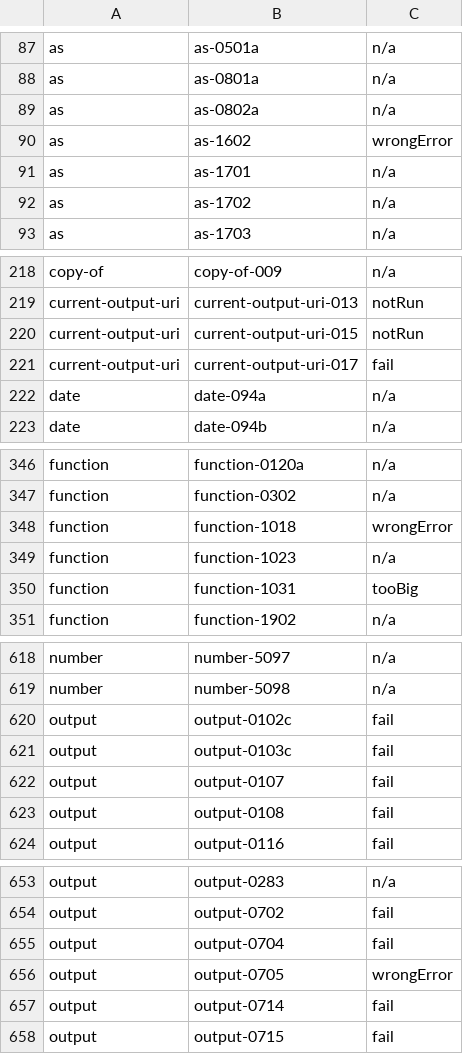
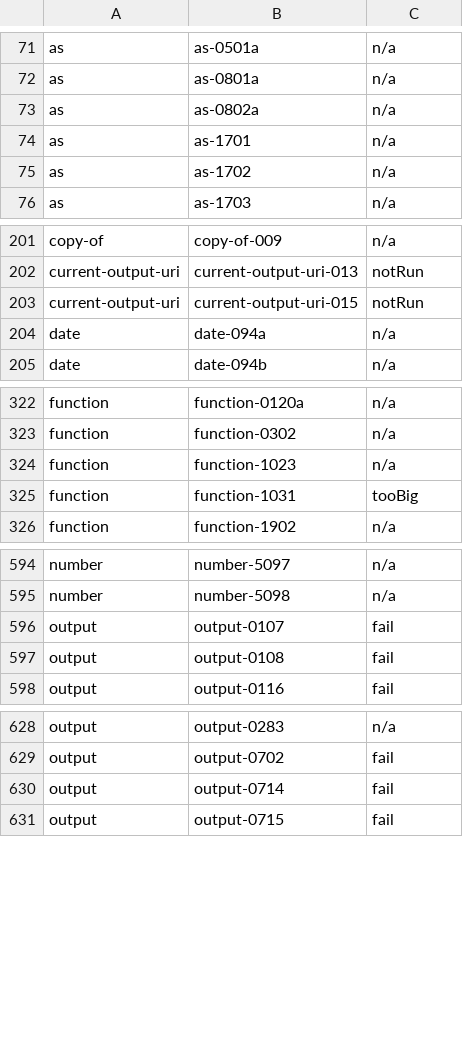
Before and after one commit to cartavelio/saxonmirrorhe, a TSV file: java/he/ci/w3c/XT30.tsv, drawn as a sheet; only a part is shown, gaps mark what is left out; the diff covers the shown part only.

```diff
--- a/java/he/ci/w3c/XT30.tsv
+++ b/java/he/ci/w3c/XT30.tsv
@@ -89,3 +73,2 @@ as	as-0801a	n/a
 as	as-0802a	n/a
-as	as-1602	wrongError
 as	as-1701	n/a
@@ -220,3 +203,2 @@ current-output-uri	current-output-uri-013	notRun
 current-output-uri	current-output-uri-015	notRun
-current-output-uri	current-output-uri-017	fail
 date	date-094a	n/a
@@ -347,3 +323,2 @@ function	function-0120a	n/a
 function	function-0302	n/a
-function	function-1018	wrongError
 function	function-1023	n/a
@@ -619,4 +595,2 @@ number	number-5097	n/a
 number	number-5098	n/a
-output	output-0102c	fail
-output	output-0103c	fail
 output	output-0107	fail
@@ -654,4 +629,2 @@ output	output-0283	n/a
 output	output-0702	fail
-output	output-0704	fail
-output	output-0705	wrongError
 output	output-0714	fail
```
Also changed, not shown: 4 added rows and 32 removed rows elsewhere in this file, java/he/ci/w3c/XP31.tsv, java/he/ci/w3c/XQ31.tsv, 6 other files.
